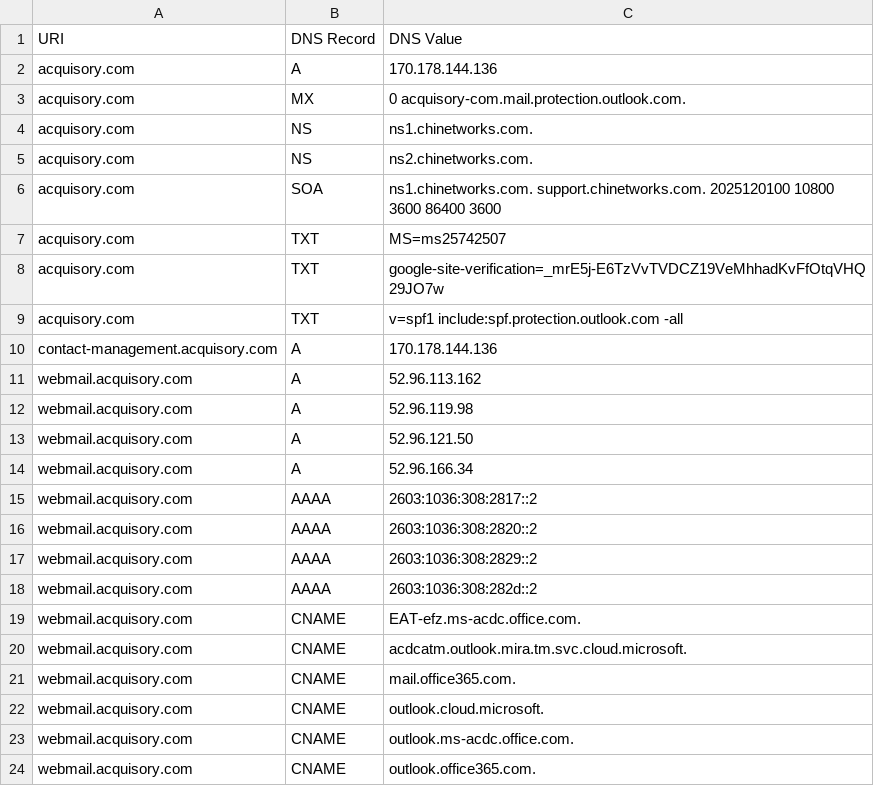
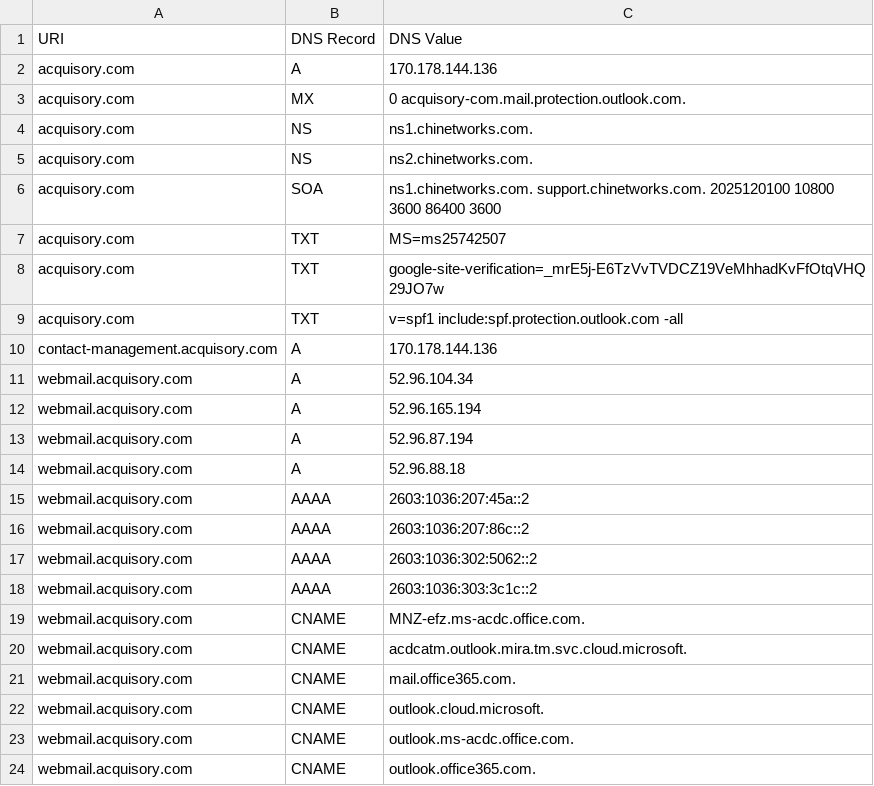
Before and after one commit to ayushmanchhabra/baseline, a CSV file: targets/acquisory.com/dns_records.csv, drawn as a sheet.

```diff
--- a/targets/acquisory.com/dns_records.csv
+++ b/targets/acquisory.com/dns_records.csv
@@ -10,11 +10,11 @@ acquisory.com,TXT,"v=spf1 include:spf.protection.outlook.com -all"
 contact-management.acquisory.com,A,170.178.144.136
-webmail.acquisory.com,A,52.96.113.162
-webmail.acquisory.com,A,52.96.119.98
-webmail.acquisory.com,A,52.96.121.50
-webmail.acquisory.com,A,52.96.166.34
-webmail.acquisory.com,AAAA,2603:1036:308:2817::2
-webmail.acquisory.com,AAAA,2603:1036:308:2820::2
-webmail.acquisory.com,AAAA,2603:1036:308:2829::2
-webmail.acquisory.com,AAAA,2603:1036:308:282d::2
-webmail.acquisory.com,CNAME,EAT-efz.ms-acdc.office.com.
+webmail.acquisory.com,A,52.96.104.34
+webmail.acquisory.com,A,52.96.165.194
+webmail.acquisory.com,A,52.96.87.194
+webmail.acquisory.com,A,52.96.88.18
+webmail.acquisory.com,AAAA,2603:1036:207:45a::2
+webmail.acquisory.com,AAAA,2603:1036:207:86c::2
+webmail.acquisory.com,AAAA,2603:1036:302:5062::2
+webmail.acquisory.com,AAAA,2603:1036:303:3c1c::2
+webmail.acquisory.com,CNAME,MNZ-efz.ms-acdc.office.com.
 webmail.acquisory.com,CNAME,acdcatm.outlook.mira.tm.svc.cloud.microsoft.
```
Also changed, not shown: targets/acquisory.com/tls_certificates.csv, targets/asyncawakestudio/tls_certificates.csv, 1 other file.
